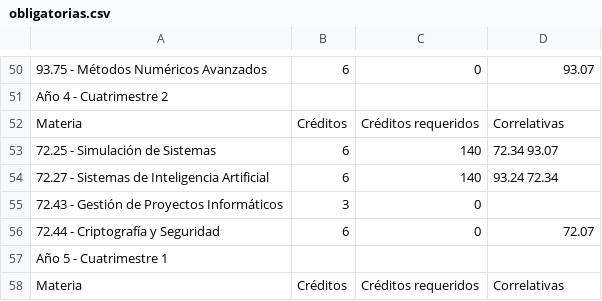
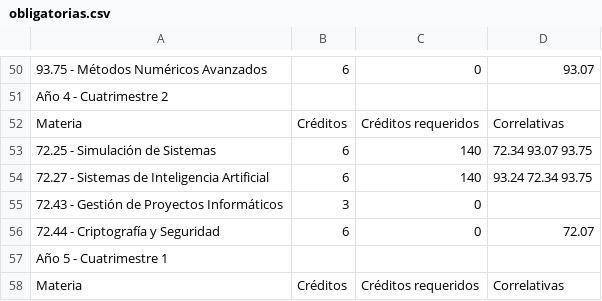
Before and after one commit to SebasCaules/Cuatris, a CSV file: data/plan/obligatorias.csv, drawn as a sheet; only a part is shown, gaps mark what is left out.

Commit message:
Plan S10-Rev23: 93.75 pasa a ser correlativa de 72.25 y 72.27
A pedido de los PRM de Simulación de Sistemas y Sistemas de Inteligencia
Artificial, Métodos Numéricos Avanzados es correlativa de ambas (el SGA ya
lo muestra). Rige plenamente desde 2027: la carrera pidió a Experiencia
Estudiantil que durante todo 2026 se aprueben excepciones para rendir el
final sin haber aprobado ni cursado 93.75 y para matricularse sin haberla
cursado. Se editan a mano obligatorias.csv, obligatorias.json y data.js
(regenerarlos pisaría curaduría posterior de electivas.json/data.js) y se
anota en Plan-S10-Rev23.md.

```diff
--- a/data/plan/obligatorias.csv
+++ b/data/plan/obligatorias.csv
@@ -54,4 +54,4 @@ Año 4 - Cuatrimestre 2;;;
 Materia;Créditos;Créditos requeridos;Correlativas
-72.25 - Simulación de Sistemas;6;140;72.34  93.07  
-72.27 - Sistemas de Inteligencia Artificial;6;140;93.24  72.34  
+72.25 - Simulación de Sistemas;6;140;72.34  93.07  93.75  
+72.27 - Sistemas de Inteligencia Artificial;6;140;93.24  72.34  93.75  
 72.43 - Gestión de Proyectos Informáticos;3;0;
```
Also changed, not shown: 3 other files.
